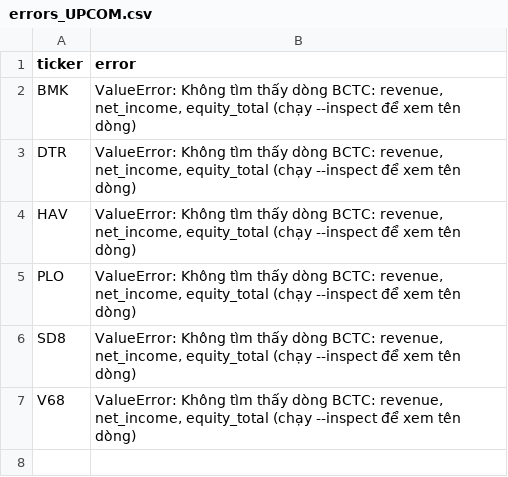
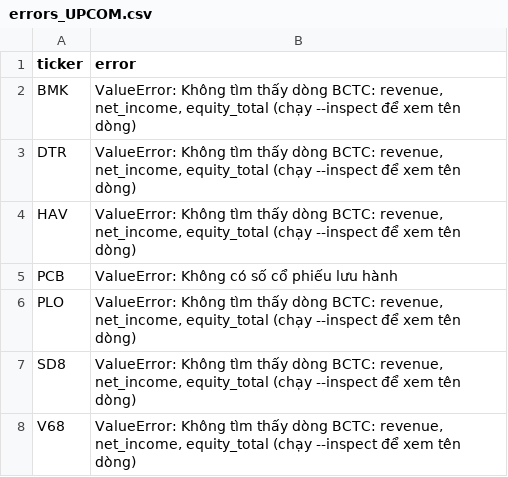
Before and after one commit to vantri12897/rule1-vn, a CSV file: diag/errors_UPCOM.csv, drawn as a sheet.

```diff
--- a/diag/errors_UPCOM.csv
+++ b/diag/errors_UPCOM.csv
@@ -4,2 +4,3 @@ DTR,"ValueError: Không tìm thấy dòng BCTC: revenue, net_income, equity_tota
 HAV,"ValueError: Không tìm thấy dòng BCTC: revenue, net_income, equity_total (chạy --inspect để xem tên dòng)"
+PCB,ValueError: Không có số cổ phiếu lưu hành
 PLO,"ValueError: Không tìm thấy dòng BCTC: revenue, net_income, equity_total (chạy --inspect để xem tên dòng)"
```
Also changed, not shown: 3 other files.
